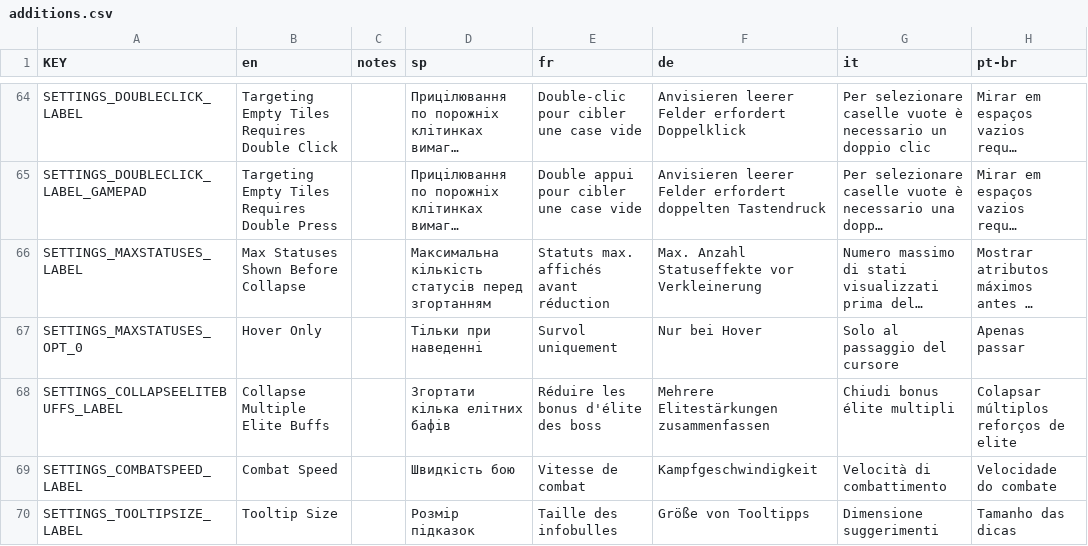
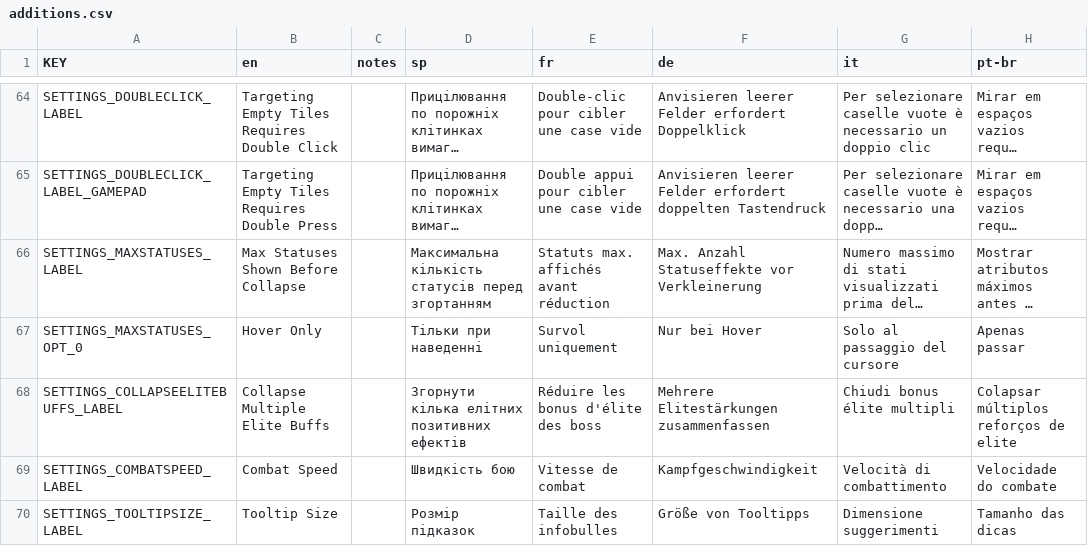
Before and after one commit to tarik02/mewgenics-uk, a CSV file: data/uk/translated/data/text/additions.csv, drawn as a sheet; only a part is shown, gaps mark what is left out; long unchanged cells end in …; the diff names each change by its address in the sheet, - before the commit and + after, or states it on an @@ line.

```diff
--- a/data/uk/translated/data/text/additions.csv
+++ b/data/uk/translated/data/text/additions.csv
-D68 (sp): Згортати кілька елітних бафів
+D68 (sp): Згорнути кілька елітних позитивних ефектів
```
Also changed, not shown: data/uk/glossary.csv, data/uk/translated/data/text/items.csv, 7 other files.
